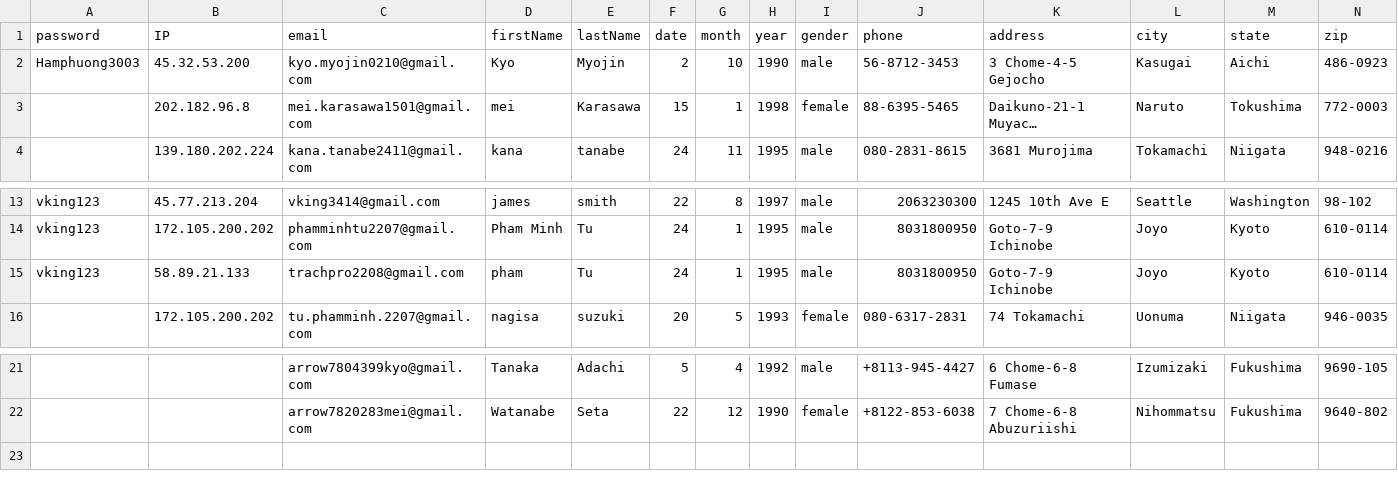
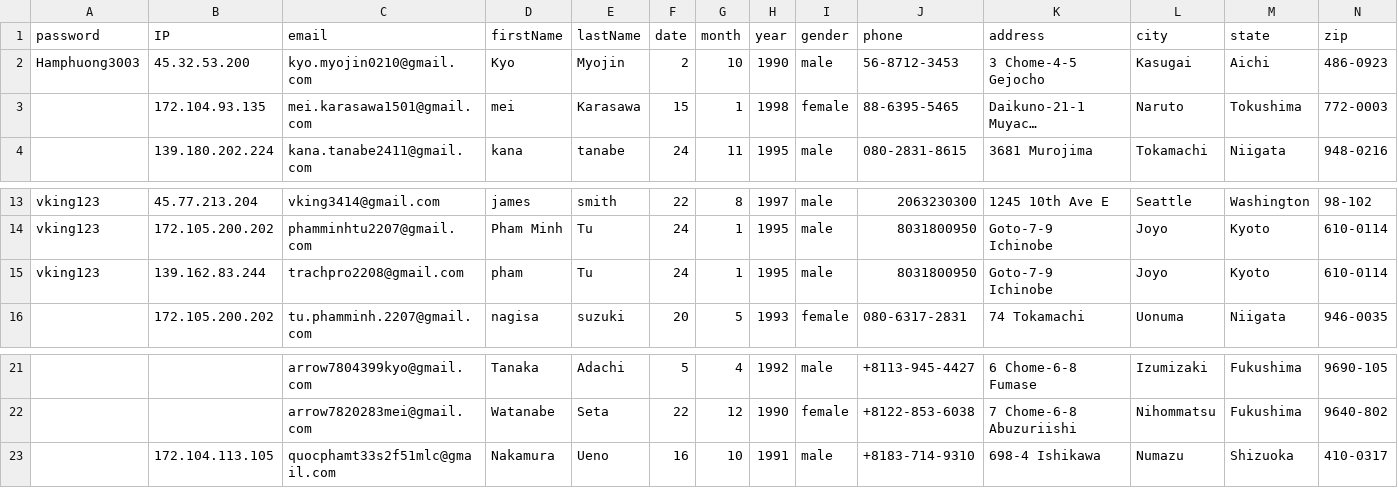
Before and after one commit to tupm2208/selenium_python, a CSV file: datasets/data.csv, drawn as a sheet; only a part is shown, gaps mark what is left out; long unchanged cells end in …; the diff names each change by its address in the sheet, - before the commit and + after, or states it on an @@ line.

```diff
--- a/datasets/data.csv
+++ b/datasets/data.csv
-B3 (IP): 202.182.96.8
+B3 (IP): 172.104.93.135
-B15 (IP): 58.89.21.133
+B15 (IP): 139.162.83.244
+row 23:  | 172.104.113.105 | quocphamt33s2f51mlc@gmail.com | Nakamura | Ueno | 16 | 10 | 1991 | male | +8183-714-9310 | 698-4 Ishikawa | Numazu | Shizuoka | 410-0317
```
Also changed, not shown: 2 other files.
